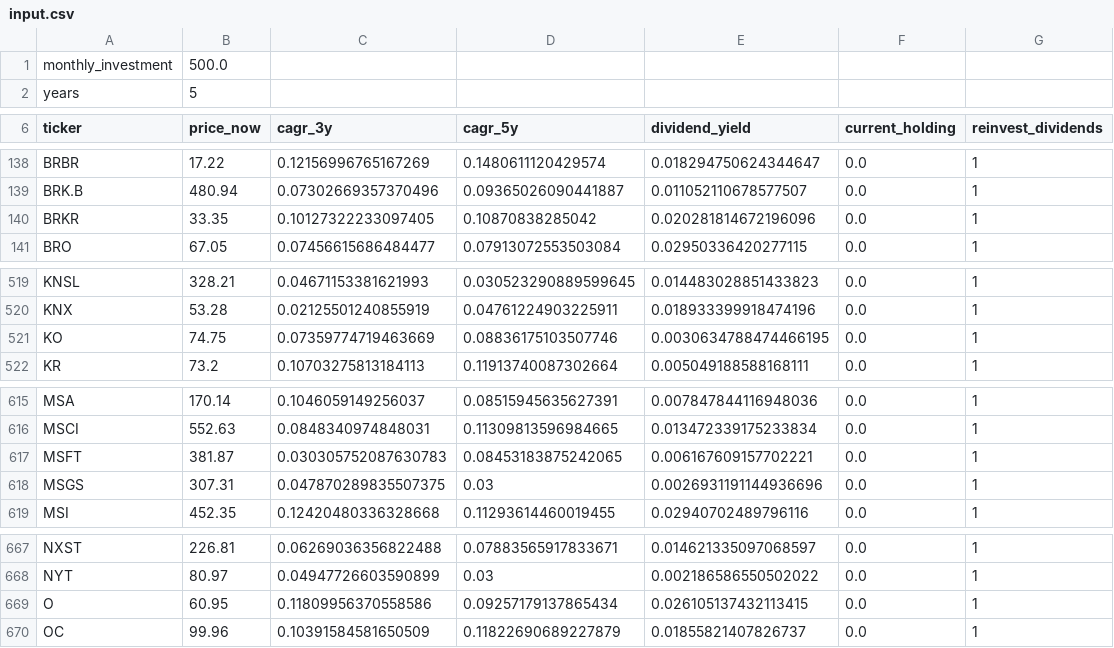
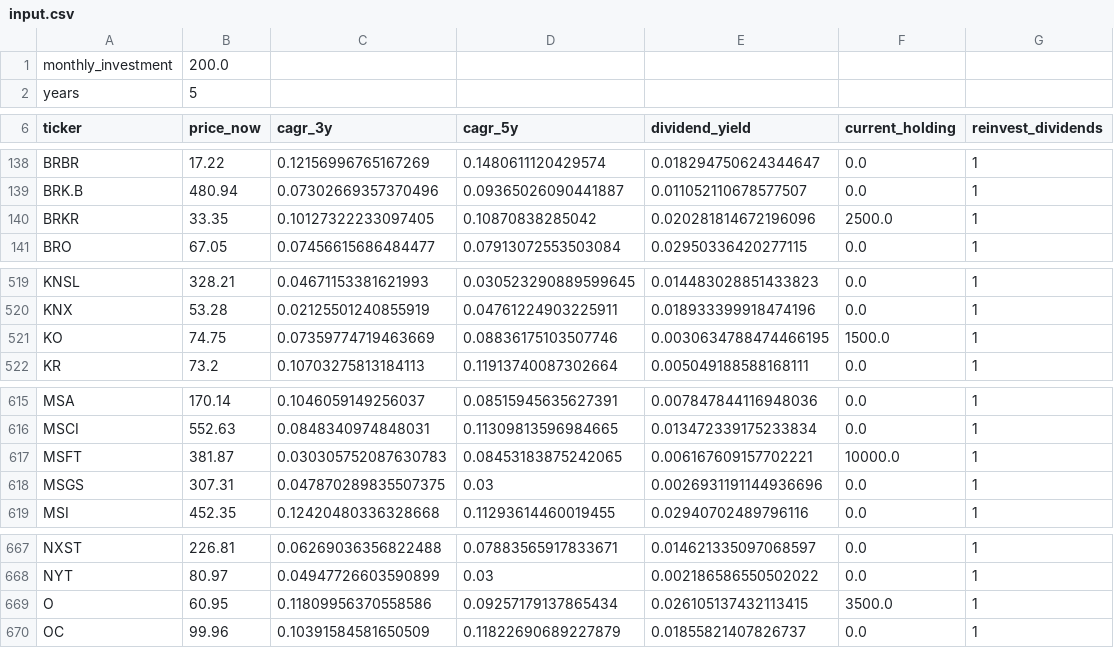
Before and after one commit to drenard921/GPU-Programming, a CSV file: AdvancedCUDAHW/input.csv, drawn as a sheet; only a part is shown, gaps mark what is left out; the diff covers the shown part only.

```diff
--- a/AdvancedCUDAHW/input.csv
+++ b/AdvancedCUDAHW/input.csv
@@ -1,2 +1,2 @@
-monthly_investment,500.0
+monthly_investment,200.0
 years,5
@@ -139,3 +139,3 @@ BRBR,17.22,0.12156996765167269,0.1480611120429574,0.018294750624344647,0.0,1
 BRK.B,480.94,0.07302669357370496,0.09365026090441887,0.011052110678577507,0.0,1
-BRKR,33.35,0.10127322233097405,0.10870838285042,0.020281814672196096,0.0,1
+BRKR,33.35,0.10127322233097405,0.10870838285042,0.020281814672196096,2500.0,1
 BRO,67.05,0.07456615686484477,0.07913072553503084,0.02950336420277115,0.0,1
@@ -520,3 +520,3 @@ KNSL,328.21,0.04671153381621993,0.030523290889599645,0.014483028851433823,0.0,1
 KNX,53.28,0.02125501240855919,0.04761224903225911,0.018933399918474196,0.0,1
-KO,74.75,0.07359774719463669,0.08836175103507746,0.0030634788474466195,0.0,1
+KO,74.75,0.07359774719463669,0.08836175103507746,0.0030634788474466195,1500.0,1
 KR,73.2,0.10703275813184113,0.11913740087302664,0.005049188588168111,0.0,1
@@ -616,3 +616,3 @@ MSA,170.14,0.1046059149256037,0.08515945635627391,0.007847844116948036,0.0,1
 MSCI,552.63,0.0848340974848031,0.11309813596984665,0.013472339175233834,0.0,1
-MSFT,381.87,0.030305752087630783,0.08453183875242065,0.006167609157702221,0.0,1
+MSFT,381.87,0.030305752087630783,0.08453183875242065,0.006167609157702221,10000.0,1
 MSGS,307.31,0.047870289835507375,0.03,0.0026931191144936696,0.0,1
@@ -668,3 +668,3 @@ NXST,226.81,0.06269036356822488,0.07883565917833671,0.014621335097068597,0.0,1
 NYT,80.97,0.04947726603590899,0.03,0.002186586550502022,0.0,1
-O,60.95,0.11809956370558586,0.09257179137865434,0.026105137432113415,0.0,1
+O,60.95,0.11809956370558586,0.09257179137865434,0.026105137432113415,3500.0,1
 OC,99.96,0.10391584581650509,0.11822690689227879,0.01855821407826737,0.0,1
```
Also changed, not shown: 1 edited cell elsewhere in this file, AdvancedCUDAHW/results_python.csv, 7 other files.
